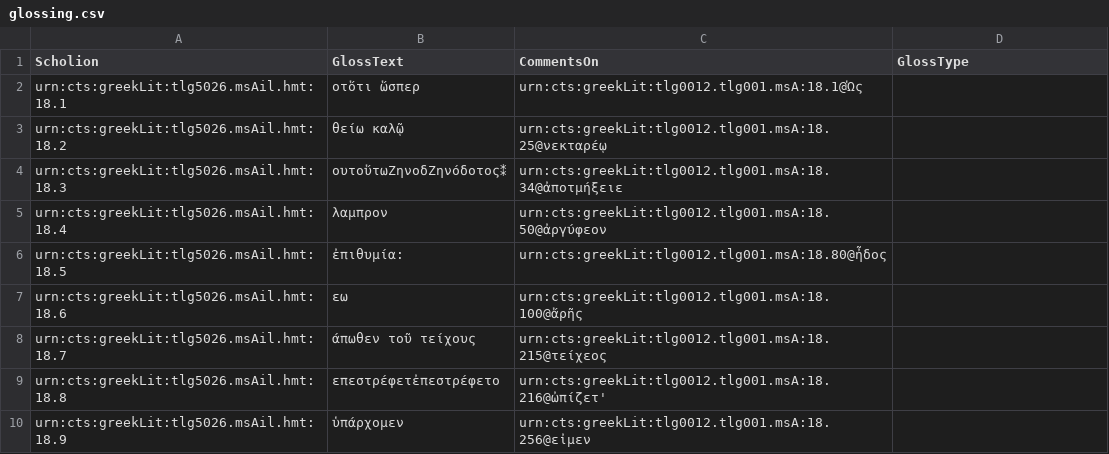
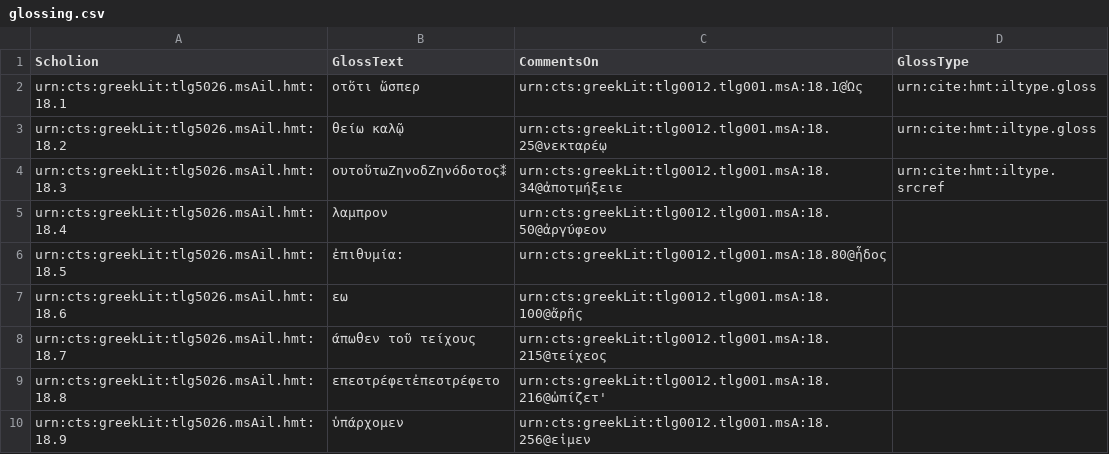
Before and after one commit to hmteditors/closed-hc-il18, a CSV file: venA/collections/glossing.csv, drawn as a sheet; only a part is shown.

Commit message:
Update glossing.csv

```diff
--- a/venA/collections/glossing.csv
+++ b/venA/collections/glossing.csv
@@ -1,5 +1,5 @@
 Scholion,GlossText,CommentsOn,GlossType
-urn:cts:greekLit:tlg5026.msAil.hmt:18.1,"οτὅτι ὥσπερ",urn:cts:greekLit:tlg0012.tlg001.msA:18.1@Ὡς,
-urn:cts:greekLit:tlg5026.msAil.hmt:18.2,"θείω καλῷ ",urn:cts:greekLit:tlg0012.tlg001.msA:18.25@νεκταρέῳ,
-urn:cts:greekLit:tlg5026.msAil.hmt:18.3,"ουτοὕτωΖηνοδΖηνόδοτος⁑",urn:cts:greekLit:tlg0012.tlg001.msA:18.34@ἀποτμήξειε,
+urn:cts:greekLit:tlg5026.msAil.hmt:18.1,"οτὅτι ὥσπερ",urn:cts:greekLit:tlg0012.tlg001.msA:18.1@Ὡς,urn:cite:hmt:iltype.gloss
+urn:cts:greekLit:tlg5026.msAil.hmt:18.2,"θείω καλῷ ",urn:cts:greekLit:tlg0012.tlg001.msA:18.25@νεκταρέῳ,urn:cite:hmt:iltype.gloss
+urn:cts:greekLit:tlg5026.msAil.hmt:18.3,"ουτοὕτωΖηνοδΖηνόδοτος⁑",urn:cts:greekLit:tlg0012.tlg001.msA:18.34@ἀποτμήξειε,urn:cite:hmt:iltype.srcref
 urn:cts:greekLit:tlg5026.msAil.hmt:18.4,"λαμπρον",urn:cts:greekLit:tlg0012.tlg001.msA:18.50@ἀργύφεον,
```
